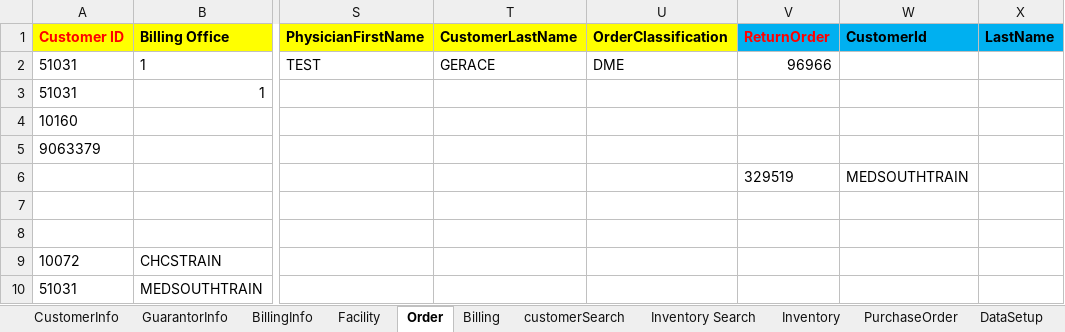
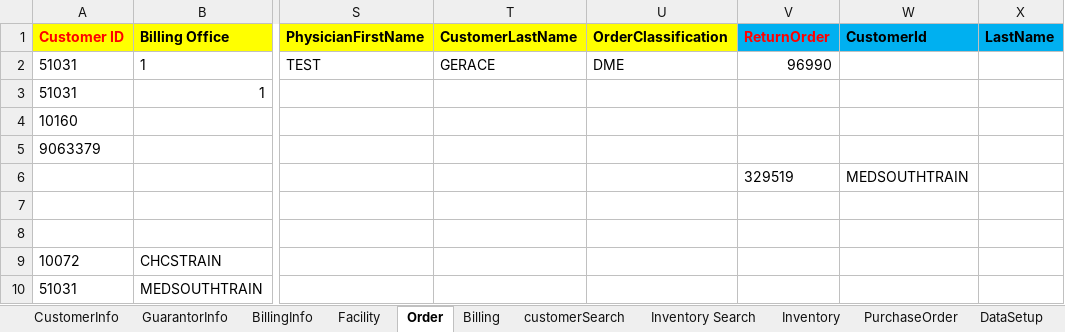
Before and after one commit to Bonafidetest/BonafideAutomation, an Excel workbook: Data Files/configdata.xlsx, sheet Order, drawn as a sheet; only a part is shown, gaps mark what is left out; values as stored, in another font and other column widths than the file's, no borders; the diff names each change by its address in the sheet, - before the commit and + after, or states it on an @@ line.

```diff
--- a/Data Files/configdata.xlsx (sheet Order)
+++ b/Data Files/configdata.xlsx (sheet Order)
-V2 (ReturnOrder): 96966
+V2 (ReturnOrder): 96990
```
Also changed, not shown: sheet Payment, sheet PurchaseOrder, 18 other files.
